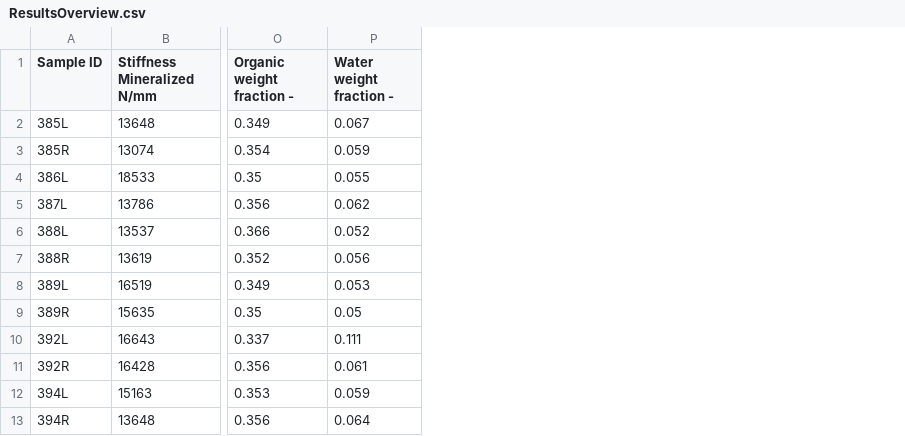
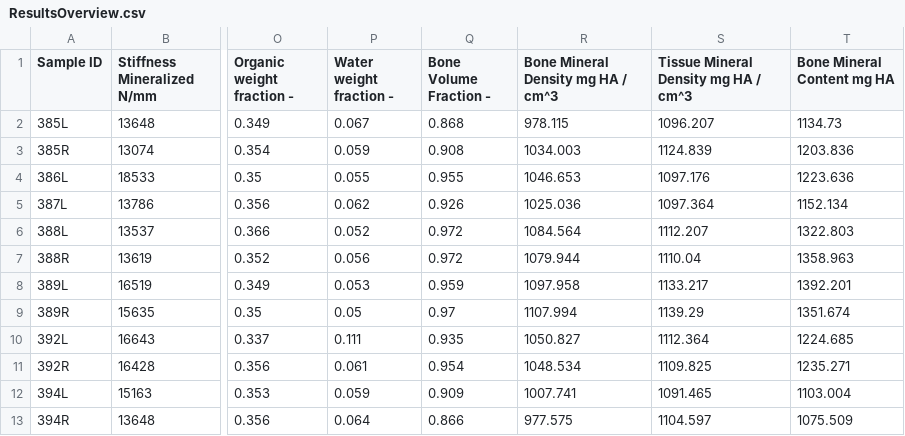
Before and after one commit to MathieuSm/FEMCOL, a CSV file: 04_Results/ResultsOverview.csv, drawn as a sheet; only a part is shown, gaps mark what is left out; the diff names each change by its address in the sheet, - before the commit and + after, or states it on an @@ line.

Commit message:
added results of uCT analysis

```diff
--- a/04_Results/ResultsOverview.csv
+++ b/04_Results/ResultsOverview.csv
+column Q (Bone Volume Fraction -), rows 2-13: 0.868 | 0.908 | 0.955 | 0.926 | 0.972 | 0.972 | 0.959 | 0.97 | 0.935 | 0.954 | 0.909 | 0.866
+column R, rows 1-13: Bone Mineral Density mg HA / cm^3 | 978.115 | 1034.003 | 1046.653 | 1025.036 | 1084.564 | 1079.944 | 1097.958 | 1107.994 | 1050.827 | 1048.534 | 1007.741 | 977.575
+column S, rows 1-13: Tissue Mineral Density mg HA / cm^3 | 1096.207 | 1124.839 | 1097.176 | 1097.364 | 1112.207 | 1110.04 | 1133.217 | 1139.29 | 1112.364 | 1109.825 | 1091.465 | 1104.597
+column T (Bone Mineral Content mg HA), rows 2-13: 1134.73 | 1203.836 | 1223.636 | 1152.134 | 1322.803 | 1358.963 | 1392.201 | 1351.674 | 1224.685 | 1235.271 | 1103.004 | 1075.509
```
